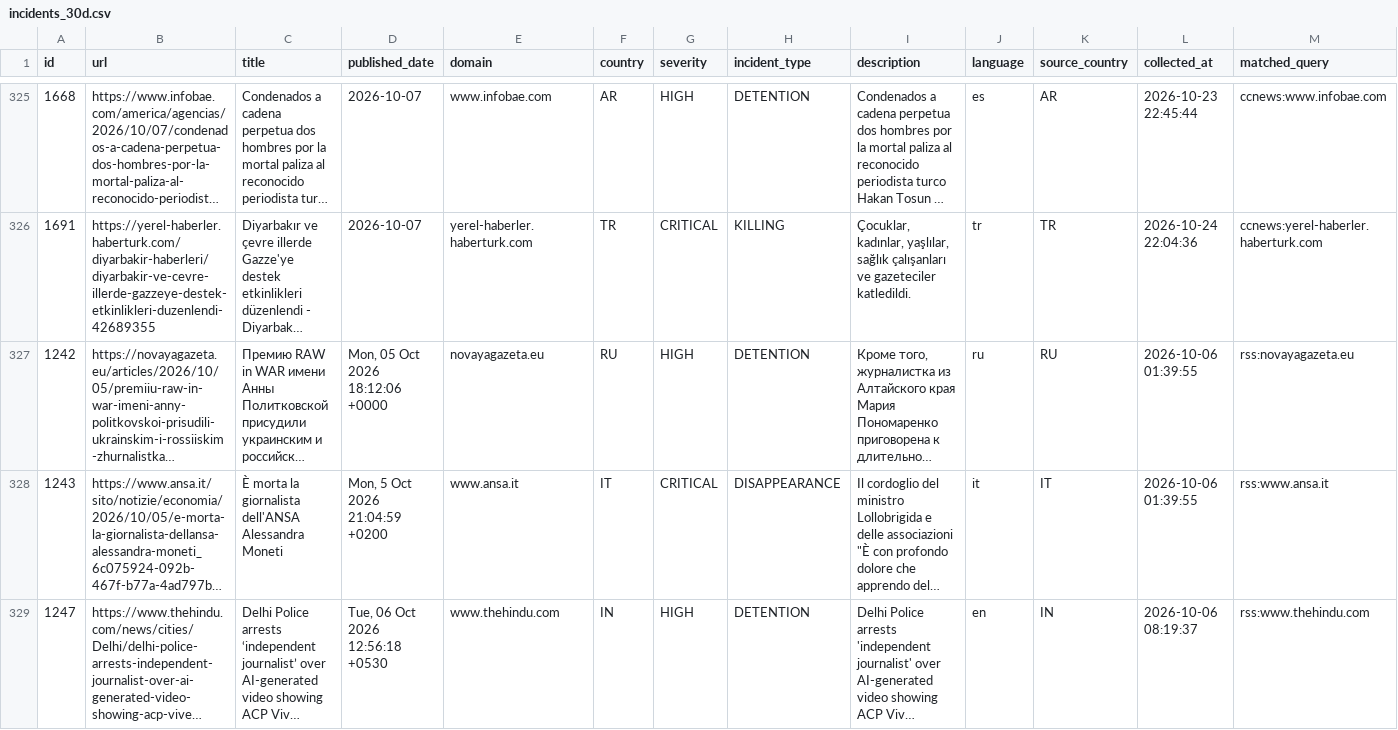
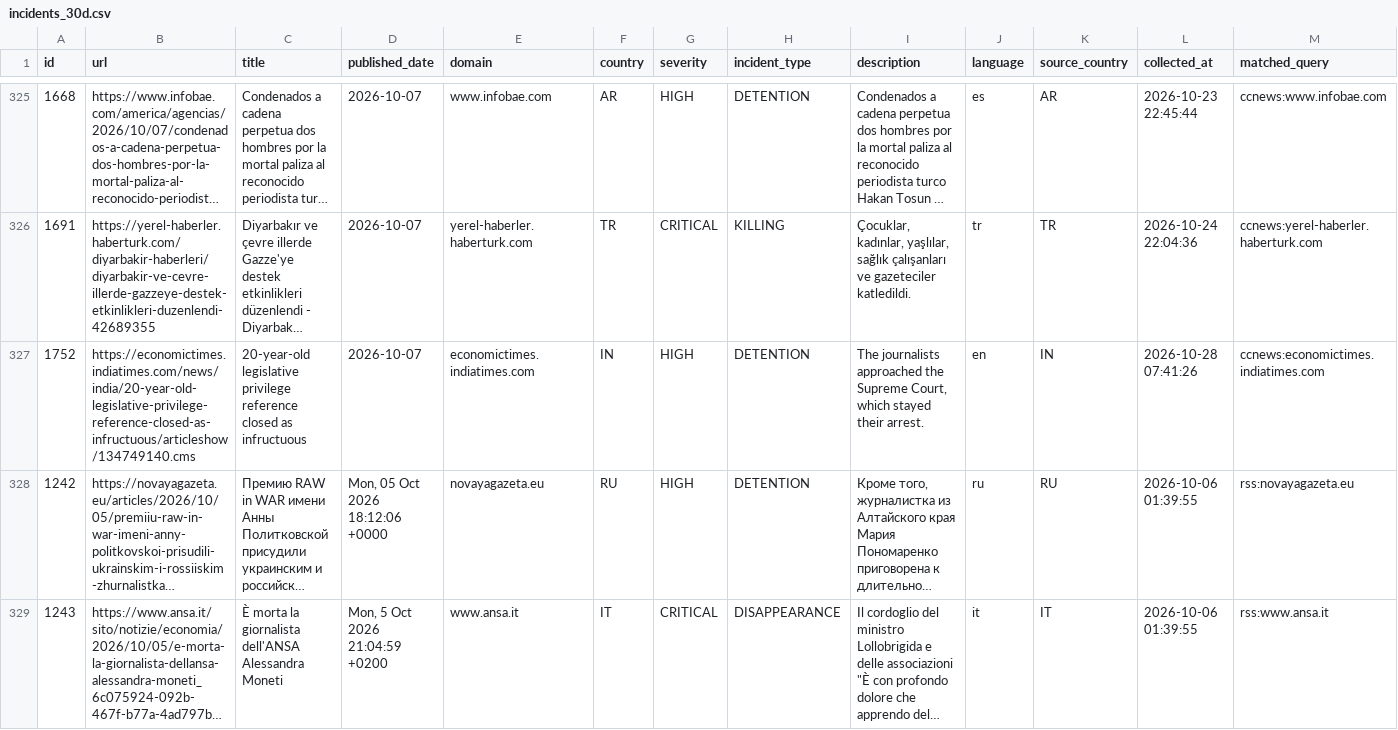
Before and after one commit to nunocalaim/journalist-safety-monitor-ccnews, a CSV file: data/exports/incidents_30d.csv, drawn as a sheet; only a part is shown, gaps mark what is left out; the shorter side is filled out with more unchanged rows; long unchanged cells end in …; rows hold the shown columns only; the diff covers the shown part only; the diff names each change by its address in the sheet, - before the commit and + after, or states it on an @@ line.

```diff
--- a/data/exports/incidents_30d.csv
+++ b/data/exports/incidents_30d.csv
+row 327: 1752 | https://economictimes.indiatimes.com/news/india/20-year-old-legislative-privilege-reference-closed-as-infructuous/articleshow/134749140.cms | 20-year-old legislative privilege reference closed as infructuous | 2026-10-07 | economictimes.indiatimes.com | IN | HIGH | DETENTION | The journalists approached the Supreme Court, which stayed their arrest. | en | IN | 2026-10-28 07:41:26 | ccnews:economictimes.indiatimes.com
```
Also changed, not shown: 1 added row and 1 removed row elsewhere in this file, 9 other files.
